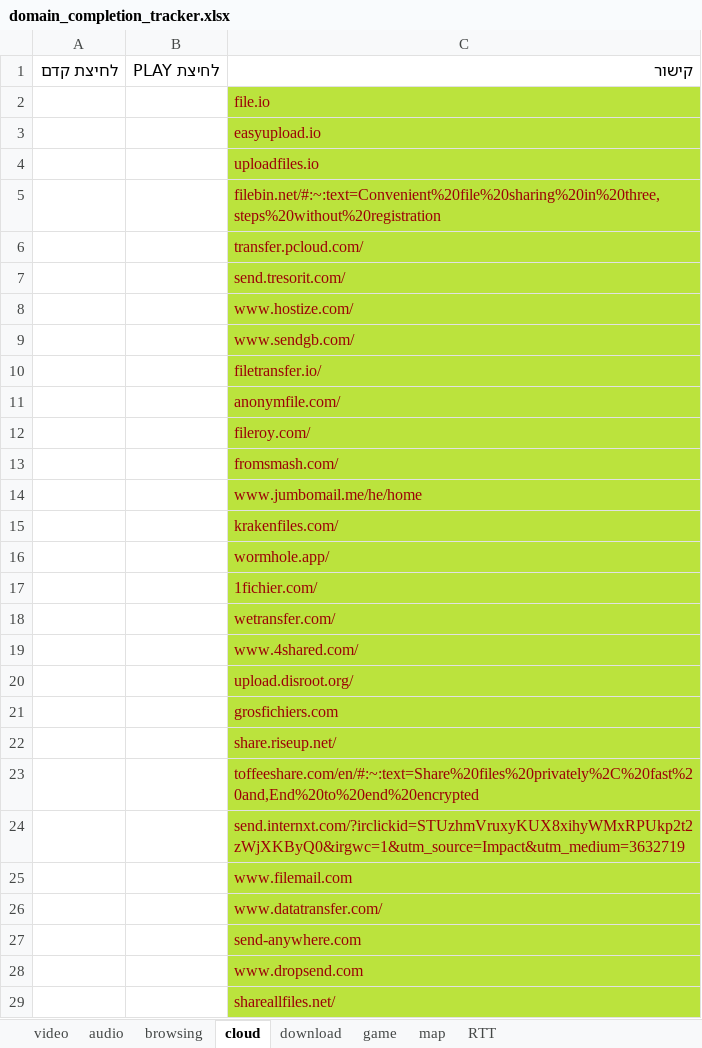
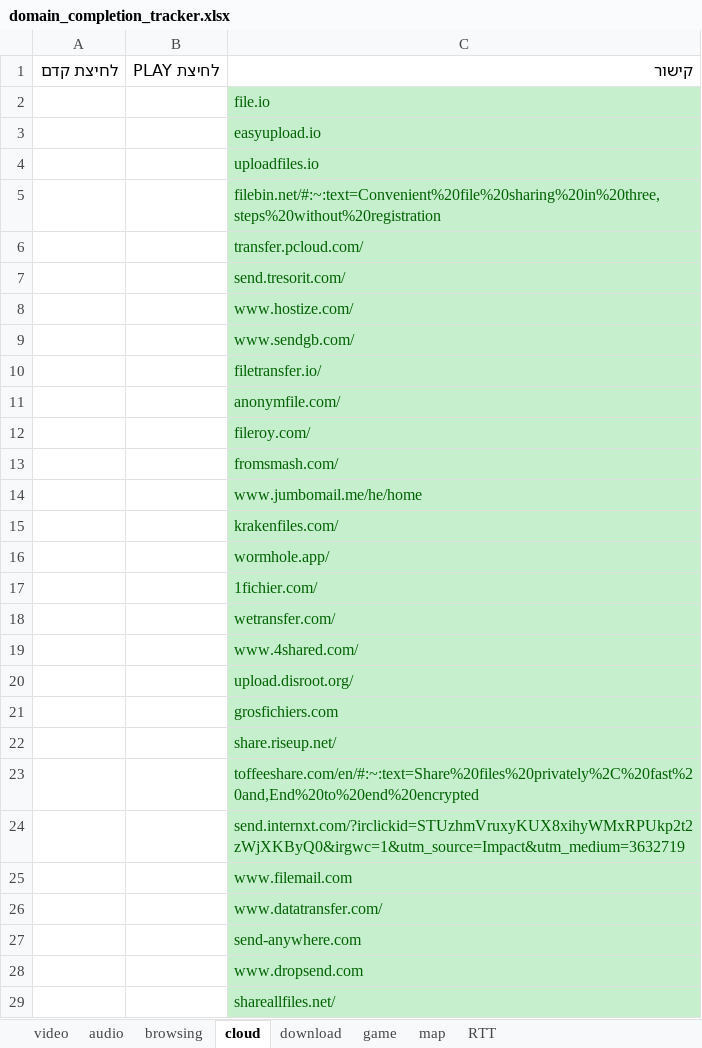
Before and after one commit to ArielCyber/PQBench, an Excel workbook: tools/1000_websites_sorter/domain_completion_tracker.xlsx, sheet cloud, drawn as a sheet; only a part is shown; values as stored, in another font and other column widths than the file's, no borders; the diff covers the shown part only; the diff names each change by its address in the sheet, - before the commit and + after, or states it on an @@ line.

```diff
--- a/tools/1000_websites_sorter/domain_completion_tracker.xlsx (sheet cloud)
+++ b/tools/1000_websites_sorter/domain_completion_tracker.xlsx (sheet cloud)
@@ C2:C29 fill: #BBE33D → #C6EFCE, text colour: #9C0006 → #006100 @@
```
Also changed, not shown: cell formats elsewhere in this sheet, sheet download, sheet browsing, sheet map, sheet game, 2 other files.
